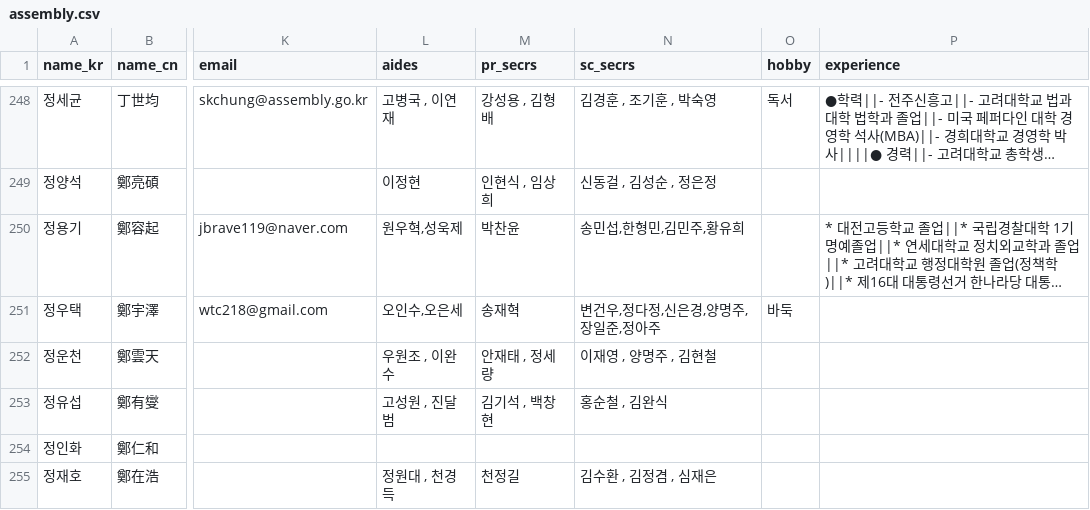
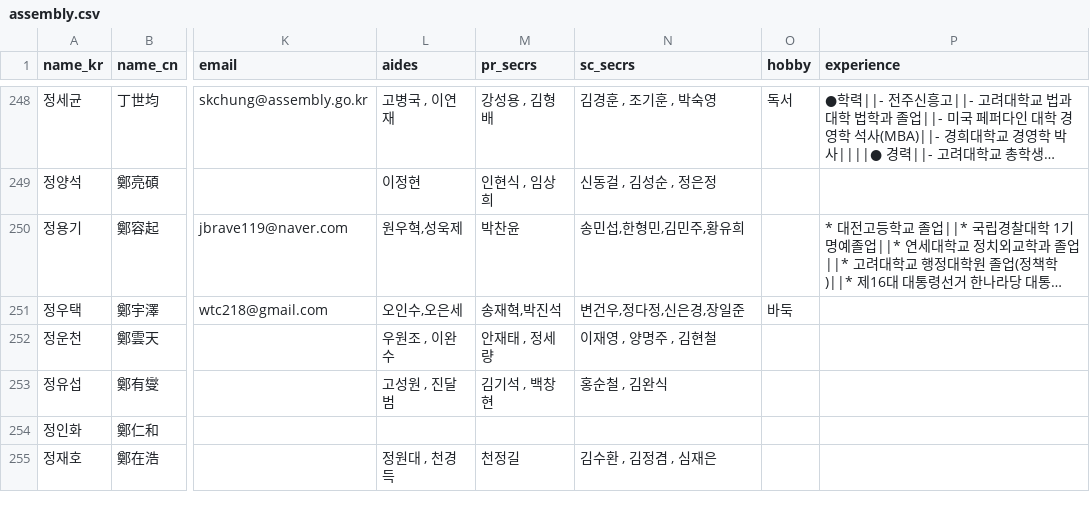
Before and after one commit to teampopong/data-assembly, a CSV file: assembly.csv, drawn as a sheet; only a part is shown, gaps mark what is left out; long unchanged cells end in …; the diff covers the shown part only; the diff names each change by its address in the sheet, - before the commit and + after, or states it on an @@ line.

```diff
--- a/assembly.csv
+++ b/assembly.csv
-M251 (pr_secrs): 송재혁
+M251 (pr_secrs): 송재혁,박진석
-N251 (sc_secrs): 변건우,정다정,신은경,양명주,장일준,정아주
+N251 (sc_secrs): 변건우,정다정,신은경,장일준
```
Also changed, not shown: 17 edited cells elsewhere in this file, 1 other file.
